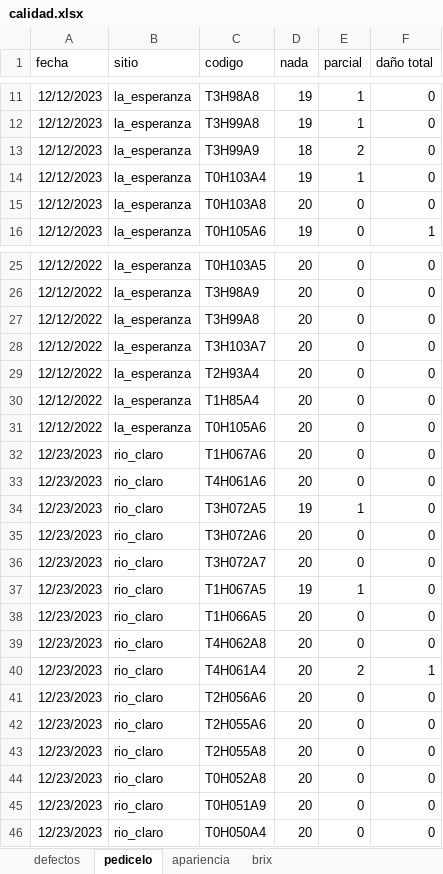
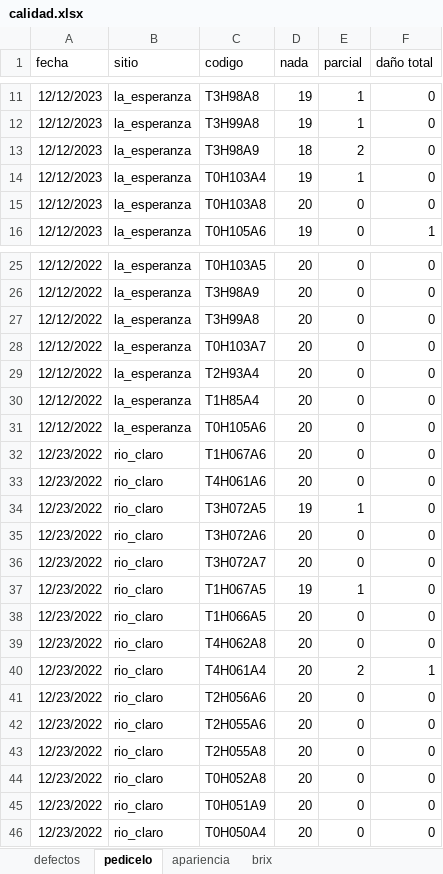
Before and after one commit to mherreradiaz/garces, an Excel workbook: data/data_raw/cosecha/calidad.xlsx, sheet pedicelo, drawn as a sheet; only a part is shown, gaps mark what is left out; values as stored, in another font and other column widths than the file's, no borders; the diff names each change by its address in the sheet, - before the commit and + after, or states it on an @@ line.

```diff
--- a/data/data_raw/cosecha/calidad.xlsx (sheet pedicelo)
+++ b/data/data_raw/cosecha/calidad.xlsx (sheet pedicelo)
-C13 (codigo): T3H99A9
+C13 (codigo): T3H98A9
-C28 (codigo): T3H103A7
+C28 (codigo): T0H103A7
-A32:A46 (fecha): 12/23/2023
+A32:A46 (fecha): 12/23/2022
```
Also changed, not shown: sheet apariencia, sheet brix, sheet defectos, data/data_raw/cosecha/produccion.xlsx, 17 other files.
